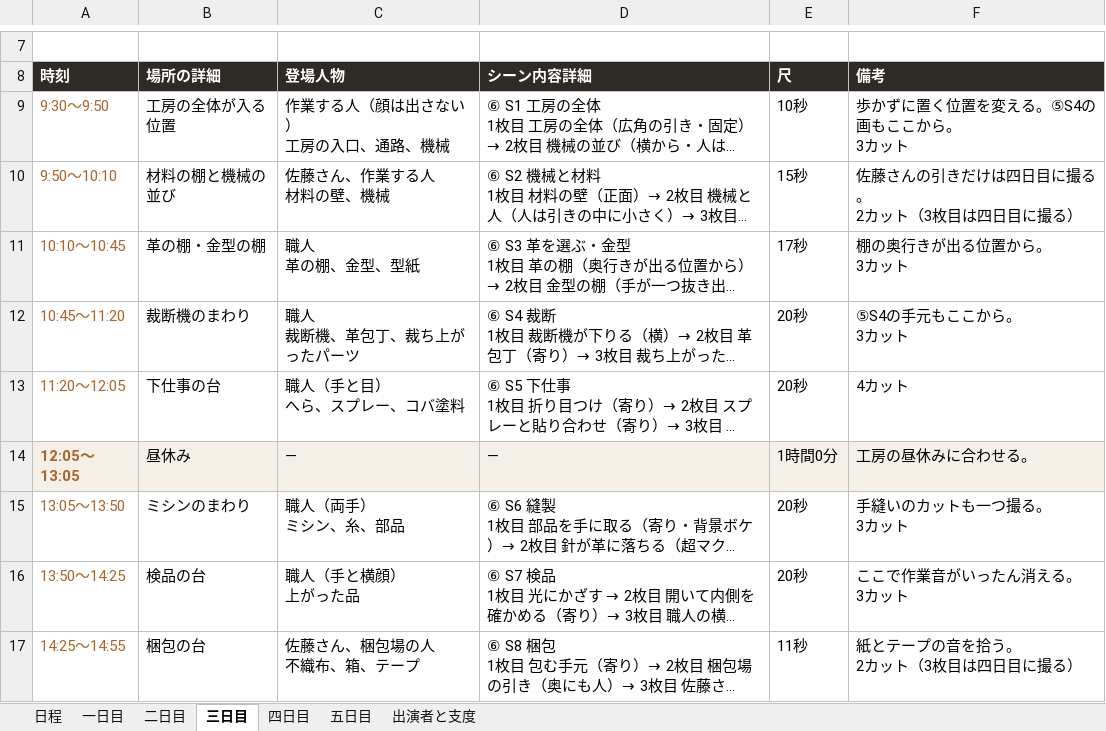
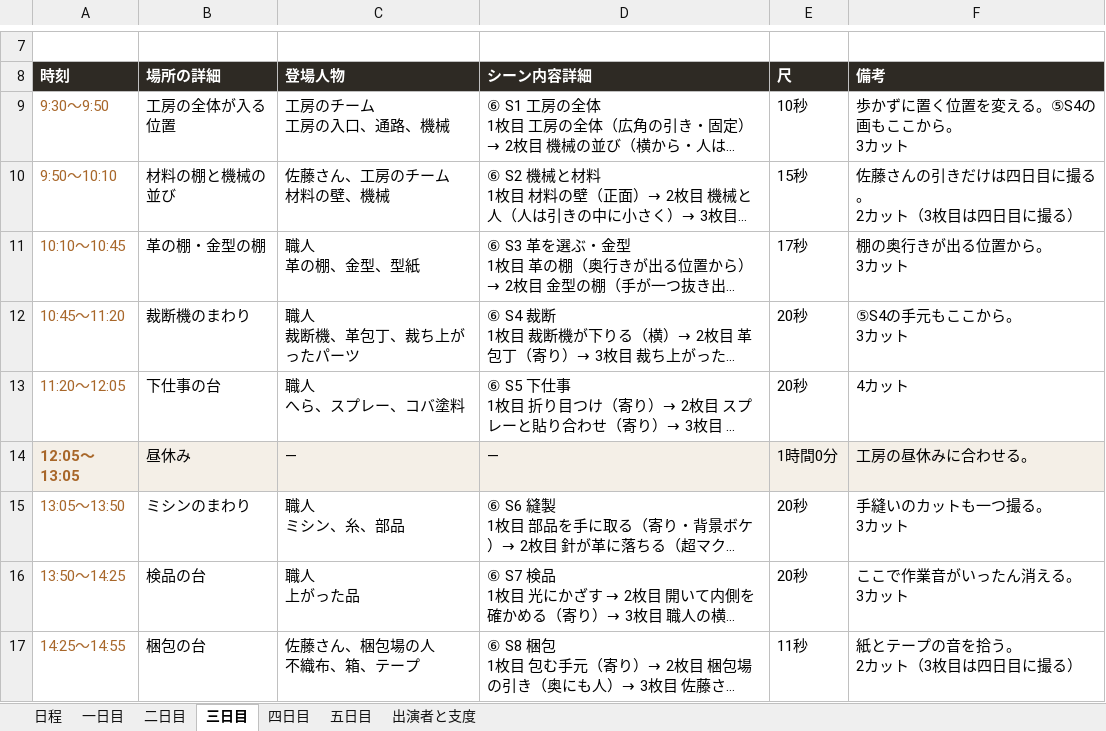
Before and after one commit to Shiori0415/dougaseisaku, an Excel workbook: pdf/01_香盤表.xlsx, sheet 三日目, drawn as a sheet; only a part is shown, gaps mark what is left out; long unchanged cells end in …; values as stored, in another font and other column widths than the file's, no borders; ↵ is a line break in a cell; the diff names each change by its address in the sheet, - before the commit and + after, or states it on an @@ line.

```diff
--- a/pdf/01_香盤表.xlsx (sheet 三日目)
+++ b/pdf/01_香盤表.xlsx (sheet 三日目)
-C9 (登場人物): 作業する人（顔は出さない） ↵ 工房の入口、通路、機械
+C9 (登場人物): 工房のチーム ↵ 工房の入口、通路、機械
-C10 (登場人物): 佐藤さん、作業する人 ↵ 材料の壁、機械
+C10 (登場人物): 佐藤さん、工房のチーム ↵ 材料の壁、機械
-C13 (登場人物): 職人（手と目） ↵ へら、スプレー、コバ塗料
+C13 (登場人物): 職人 ↵ へら、スプレー、コバ塗料
-C15 (登場人物): 職人（両手） ↵ ミシン、糸、部品
+C15 (登場人物): 職人 ↵ ミシン、糸、部品
-C16 (登場人物): 職人（手と横顔） ↵ 上がった品
+C16 (登場人物): 職人 ↵ 上がった品
```
Also changed, not shown: sheet 二日目, sheet 四日目, sheet 五日目, sheet 一日目, 3 other files.
